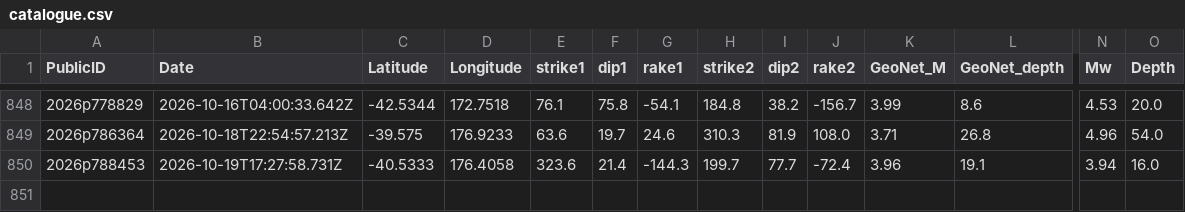
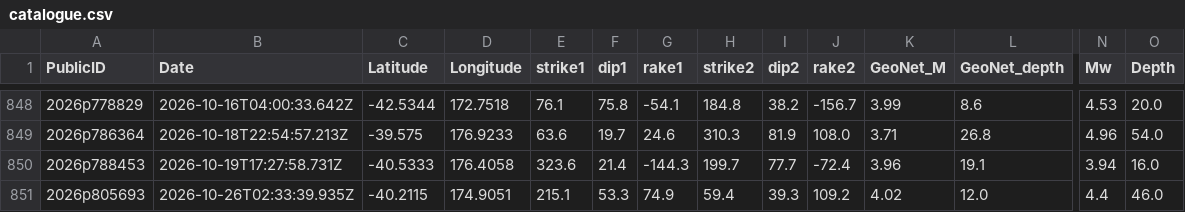
Before and after one commit to Dani-Lindsay/auto_tdmt_NZ, a CSV file: catalogue.csv, drawn as a sheet; only a part is shown, gaps mark what is left out; rows hold the shown columns only; the diff names each change by its address in the sheet, - before the commit and + after, or states it on an @@ line.

```diff
--- a/catalogue.csv
+++ b/catalogue.csv
+row 851: 2026p805693 | 2026-10-26T02:33:39.935Z | -40.2115 | 174.9051 | 215.1 | 53.3 | 74.9 | 59.4 | 39.3 | 109.2 | 4.02 | 12.0 | 4.4 | 46.0
```
Also changed, not shown: station_performance.csv, 3 other files.
